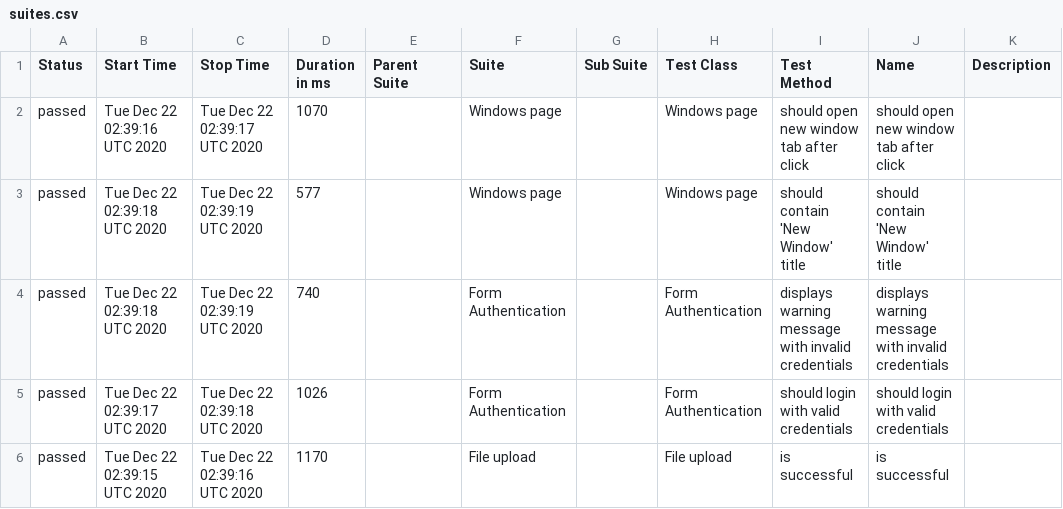
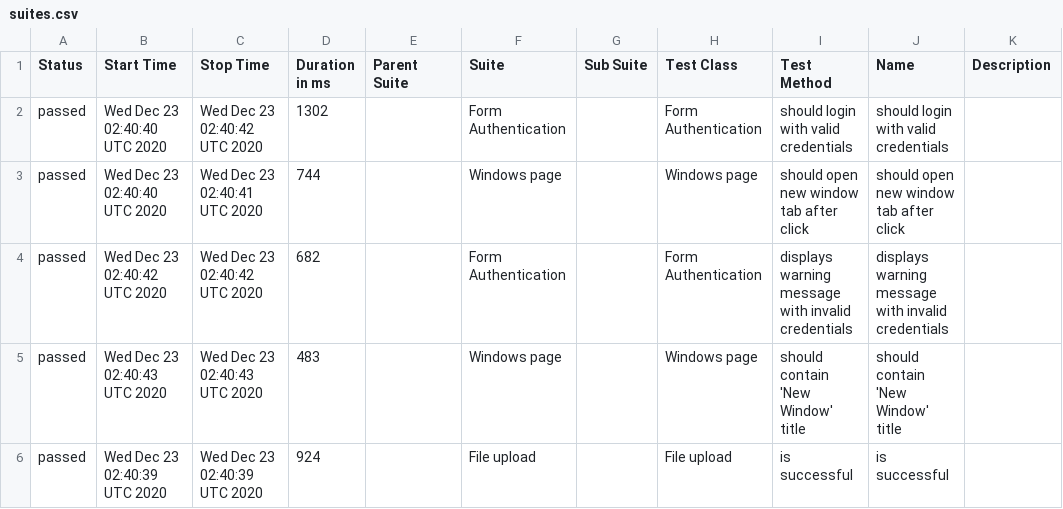
Before and after one commit to isandratskiy/webdriverio5-typescript-draft, a CSV file: data/suites.csv, drawn as a sheet.

```diff
--- a/data/suites.csv
+++ b/data/suites.csv
@@ -1,6 +1,6 @@
 "Status","Start Time","Stop Time","Duration in ms","Parent Suite","Suite","Sub Suite","Test Class","Test Method","Name","Description"
-"passed","Tue Dec 22 02:39:16 UTC 2020","Tue Dec 22 02:39:17 UTC 2020","1070","","Windows page","","Windows page","should open new window tab after click","should open new window tab after click",""
-"passed","Tue Dec 22 02:39:18 UTC 2020","Tue Dec 22 02:39:19 UTC 2020","577","","Windows page","","Windows page","should contain 'New Window' title","should contain 'New Window' title",""
-"passed","Tue Dec 22 02:39:18 UTC 2020","Tue Dec 22 02:39:19 UTC 2020","740","","Form Authentication","","Form Authentication","displays warning message with invalid credentials","displays warning message with invalid credentials",""
-"passed","Tue Dec 22 02:39:17 UTC 2020","Tue Dec 22 02:39:18 UTC 2020","1026","","Form Authentication","","Form Authentication","should login with valid credentials","should login with valid credentials",""
-"passed","Tue Dec 22 02:39:15 UTC 2020","Tue Dec 22 02:39:16 UTC 2020","1170","","File upload","","File upload","is successful","is successful",""
+"passed","Wed Dec 23 02:40:40 UTC 2020","Wed Dec 23 02:40:42 UTC 2020","1302","","Form Authentication","","Form Authentication","should login with valid credentials","should login with valid credentials",""
+"passed","Wed Dec 23 02:40:40 UTC 2020","Wed Dec 23 02:40:41 UTC 2020","744","","Windows page","","Windows page","should open new window tab after click","should open new window tab after click",""
+"passed","Wed Dec 23 02:40:42 UTC 2020","Wed Dec 23 02:40:42 UTC 2020","682","","Form Authentication","","Form Authentication","displays warning message with invalid credentials","displays warning message with invalid credentials",""
+"passed","Wed Dec 23 02:40:43 UTC 2020","Wed Dec 23 02:40:43 UTC 2020","483","","Windows page","","Windows page","should contain 'New Window' title","should contain 'New Window' title",""
+"passed","Wed Dec 23 02:40:39 UTC 2020","Wed Dec 23 02:40:39 UTC 2020","924","","File upload","","File upload","is successful","is successful",""
```
Also changed, not shown: 18 other files.
